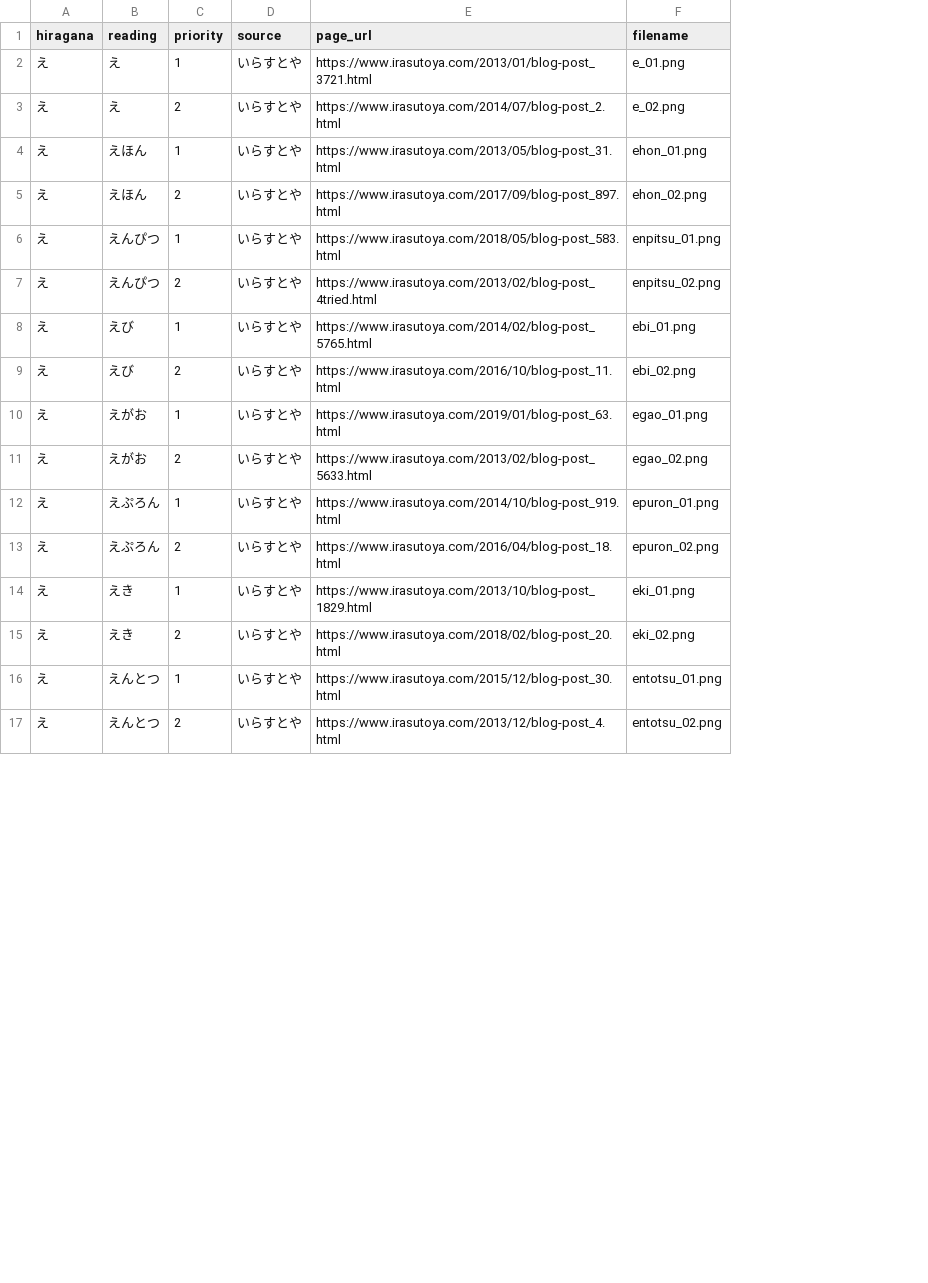
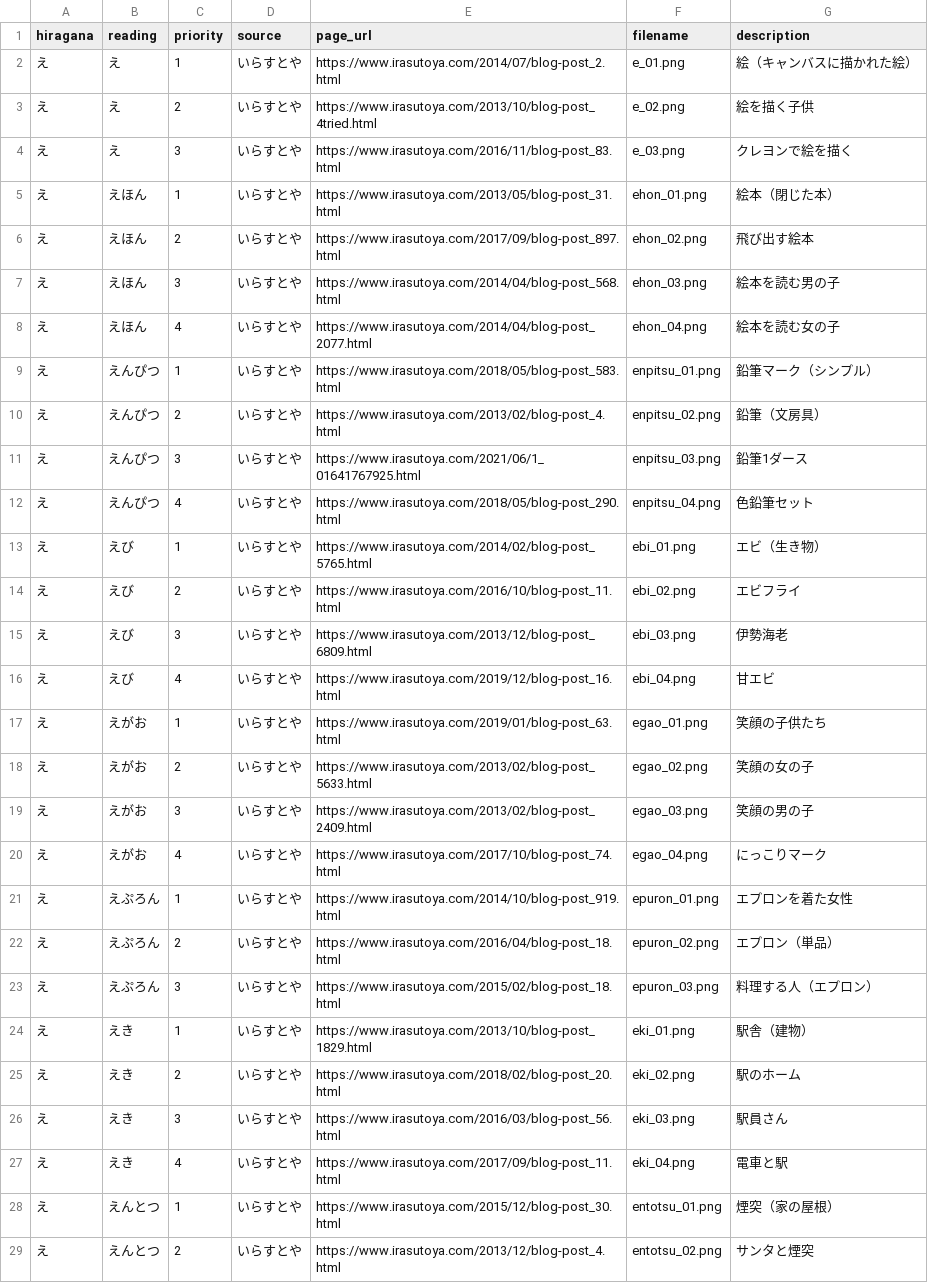
Before and after one commit to koach-noir/hiragana-learning, a CSV file: tools/image-candidates.csv, drawn as a sheet; only a part is shown; addresses are those after the commit; the diff covers the shown part only; the diff names each change by its address in the sheet, - before the commit and + after, or states it on an @@ line.

Commit message:
Expand image candidates to 3-4 options per word with descriptions

```diff
--- a/tools/image-candidates.csv
+++ b/tools/image-candidates.csv
+column G (description), rows 2-3: 絵（キャンバスに描かれた絵） | 絵を描く子供; rows 5-6: 絵本（閉じた本） | 飛び出す絵本; rows 9-10: 鉛筆マーク（シンプル） | 鉛筆（文房具）; rows 13-14: エビ（生き物） | エビフライ; rows 17-18: 笑顔の子供たち | 笑顔の女の子; rows 21-22: エプロンを着た女性 | エプロン（単品）; rows 24-25: 駅舎（建物） | 駅のホーム; rows 28-29: 煙突（家の屋根） | サンタと煙突
-E2 (page_url): https://www.irasutoya.com/2013/01/blog-post_3721.html
+E2 (page_url): https://www.irasutoya.com/2014/07/blog-post_2.html
-E3 (page_url): https://www.irasutoya.com/2014/07/blog-post_2.html
+E3 (page_url): https://www.irasutoya.com/2013/10/blog-post_4tried.html
+row 4: え | え | 3 | いらすとや | https://www.irasutoya.com/2016/11/blog-post_83.html | e_03.png | クレヨンで絵を描く
+row 7: え | えほん | 3 | いらすとや | https://www.irasutoya.com/2014/04/blog-post_568.html | ehon_03.png | 絵本を読む男の子
+row 8: え | えほん | 4 | いらすとや | https://www.irasutoya.com/2014/04/blog-post_2077.html | ehon_04.png | 絵本を読む女の子
-E10 (page_url): https://www.irasutoya.com/2013/02/blog-post_4tried.html
+E10 (page_url): https://www.irasutoya.com/2013/02/blog-post_4.html
+row 11: え | えんぴつ | 3 | いらすとや | https://www.irasutoya.com/2021/06/1_01641767925.html | enpitsu_03.png | 鉛筆1ダース
+row 12: え | えんぴつ | 4 | いらすとや | https://www.irasutoya.com/2018/05/blog-post_290.html | enpitsu_04.png | 色鉛筆セット
+row 15: え | えび | 3 | いらすとや | https://www.irasutoya.com/2013/12/blog-post_6809.html | ebi_03.png | 伊勢海老
+row 16: え | えび | 4 | いらすとや | https://www.irasutoya.com/2019/12/blog-post_16.html | ebi_04.png | 甘エビ
+row 19: え | えがお | 3 | いらすとや | https://www.irasutoya.com/2013/02/blog-post_2409.html | egao_03.png | 笑顔の男の子
+row 20: え | えがお | 4 | いらすとや | https://www.irasutoya.com/2017/10/blog-post_74.html | egao_04.png | にっこりマーク
+row 23: え | えぷろん | 3 | いらすとや | https://www.irasutoya.com/2015/02/blog-post_18.html | epuron_03.png | 料理する人（エプロン）
+row 26: え | えき | 3 | いらすとや | https://www.irasutoya.com/2016/03/blog-post_56.html | eki_03.png | 駅員さん
+row 27: え | えき | 4 | いらすとや | https://www.irasutoya.com/2017/09/blog-post_11.html | eki_04.png | 電車と駅
```
Also changed, not shown: 10 added rows elsewhere in this file.
